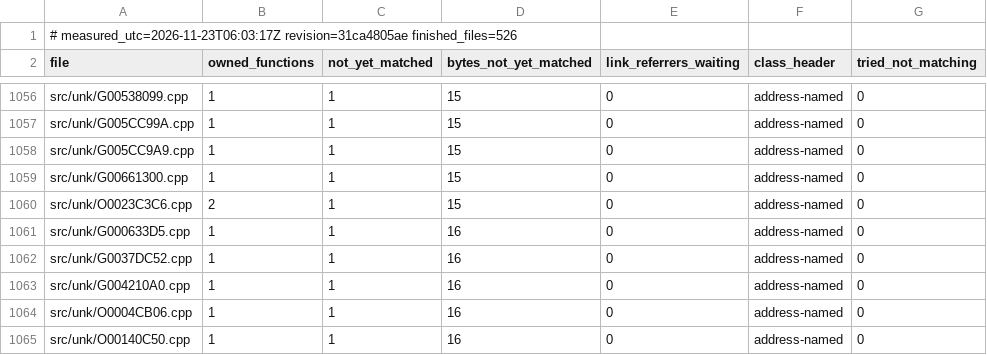
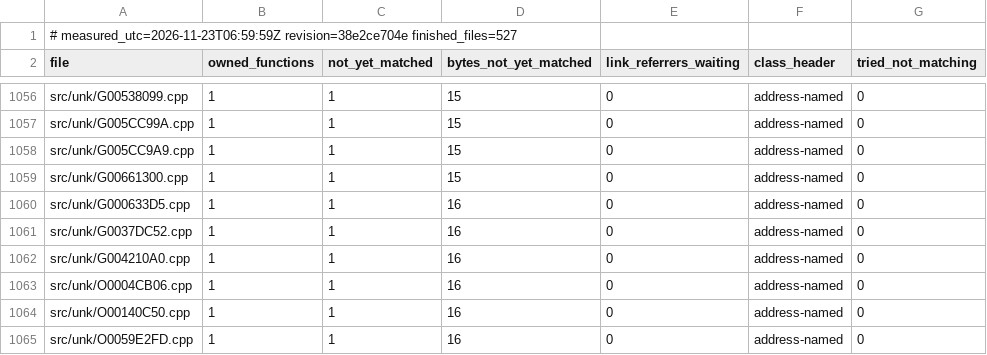
Before and after one commit to Brietat71/BFME2-Rebuild, a TSV file: worklist/files.tsv, drawn as a sheet; only a part is shown, gaps mark what is left out; the shorter side is filled out with more unchanged rows.

```diff
--- a/worklist/files.tsv
+++ b/worklist/files.tsv
@@ -1,2 +1,2 @@
-# measured_utc=2026-11-23T06:03:17Z revision=31ca4805ae finished_files=526
+# measured_utc=2026-11-23T06:59:59Z revision=38e2ce704e finished_files=527
 file	owned_functions	not_yet_matched	bytes_not_yet_matched	link_referrers_waiting	class_header	tried_not_matching
@@ -1059,3 +1059,2 @@ src/unk/G005CC9A9.cpp	1	1	15	0	address-named	0
 src/unk/G00661300.cpp	1	1	15	0	address-named	0
-src/unk/O0023C3C6.cpp	2	1	15	0	address-named	0
 src/unk/G000633D5.cpp	1	1	16	0	address-named	0
```
Also changed, not shown: worklist/draft_headers_in_use.tsv, worklist/draft_headers_unused.tsv, 9 other files.
